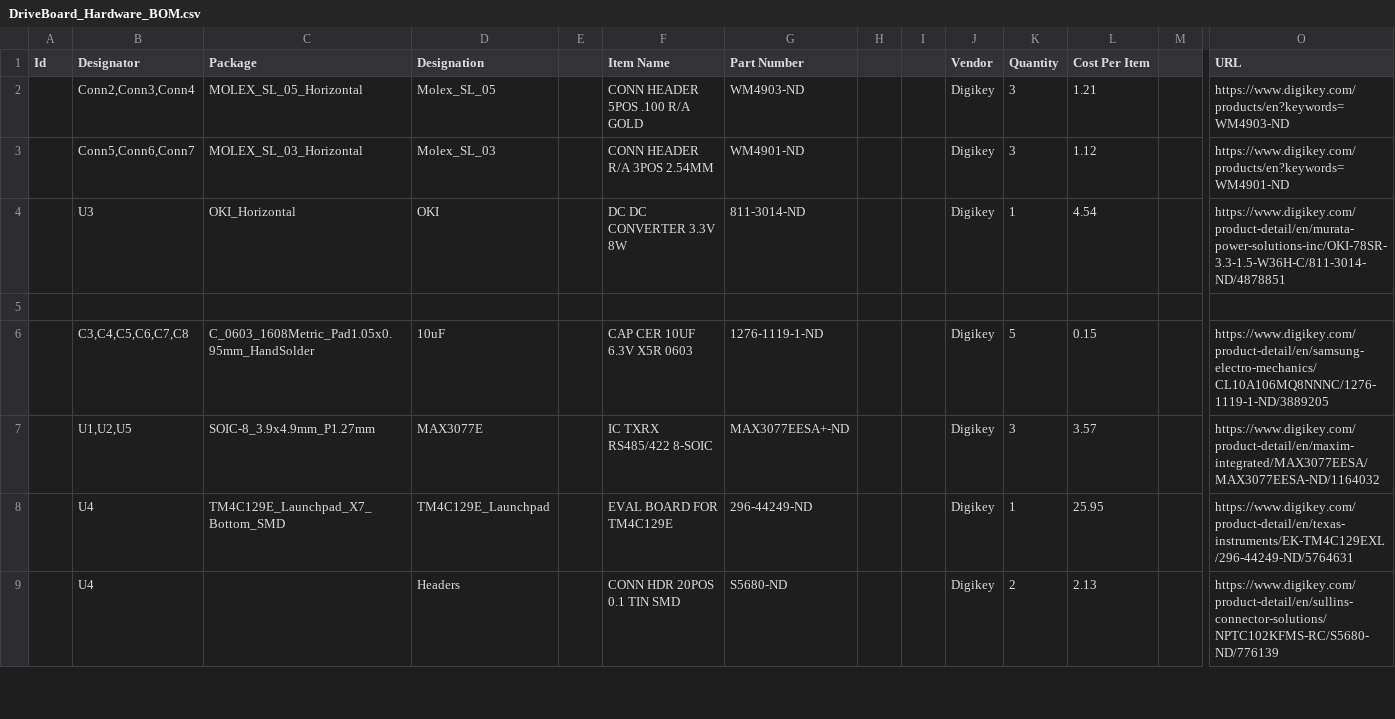
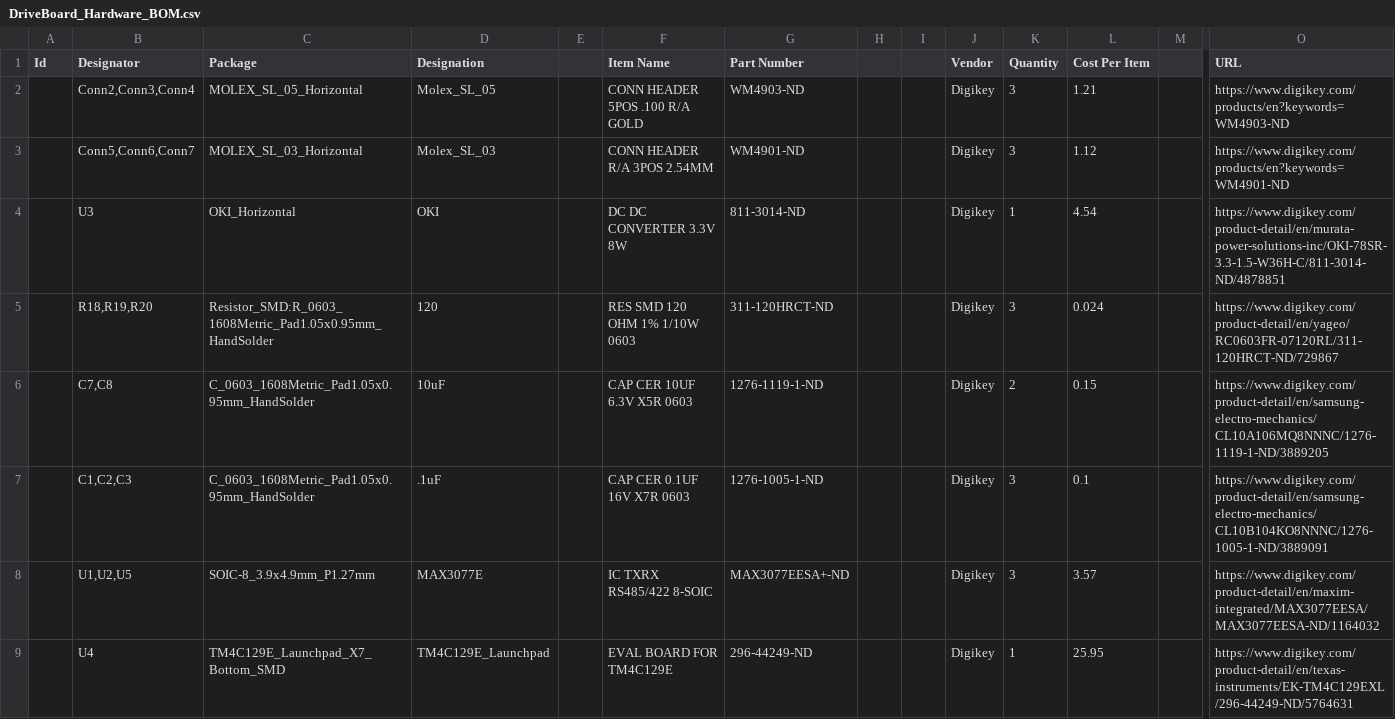
Before and after one commit to MissouriMRDT/DriveBoard_Hardware, a CSV file: Documentation/DriveBoard_Hardware_BOM.csv, drawn as a sheet; only a part is shown, gaps mark what is left out; the shorter side is filled out with more unchanged rows; rows hold the shown columns only; the diff names each change by its address in the sheet, - before the commit and + after, or states it on an @@ line.

Commit message:
board review

```diff
--- a/Documentation/DriveBoard_Hardware_BOM.csv
+++ b/Documentation/DriveBoard_Hardware_BOM.csv
-row 5: (empty)
+row 5:  | R18,R19,R20 | Resistor_SMD:R_0603_1608Metric_Pad1.05x0.95mm_HandSolder | 120 |  | RES SMD 120 OHM 1% 1/10W 0603 | 311-120HRCT-ND |  |  | Digikey | 3 | 0.024 |  | https://www.digikey.com/product-detail/en/yageo/RC0603FR-07120RL/311-120HRCT-ND/729867
-B6 (Designator): C3,C4,C5,C6,C7,C8
+B6 (Designator): C7,C8
-K6 (Quantity): 5
+K6 (Quantity): 2
+row 7:  | C1,C2,C3 | C_0603_1608Metric_Pad1.05x0.95mm_HandSolder | .1uF |  | CAP CER 0.1UF 16V X7R 0603 | 1276-1005-1-ND |  |  | Digikey | 3 | 0.1 |  | https://www.digikey.com/product-detail/en/samsung-electro-mechanics/CL10B104KO8NNNC/1276-1005-1-ND/3889091
```
Also changed, not shown: 2 other files.
